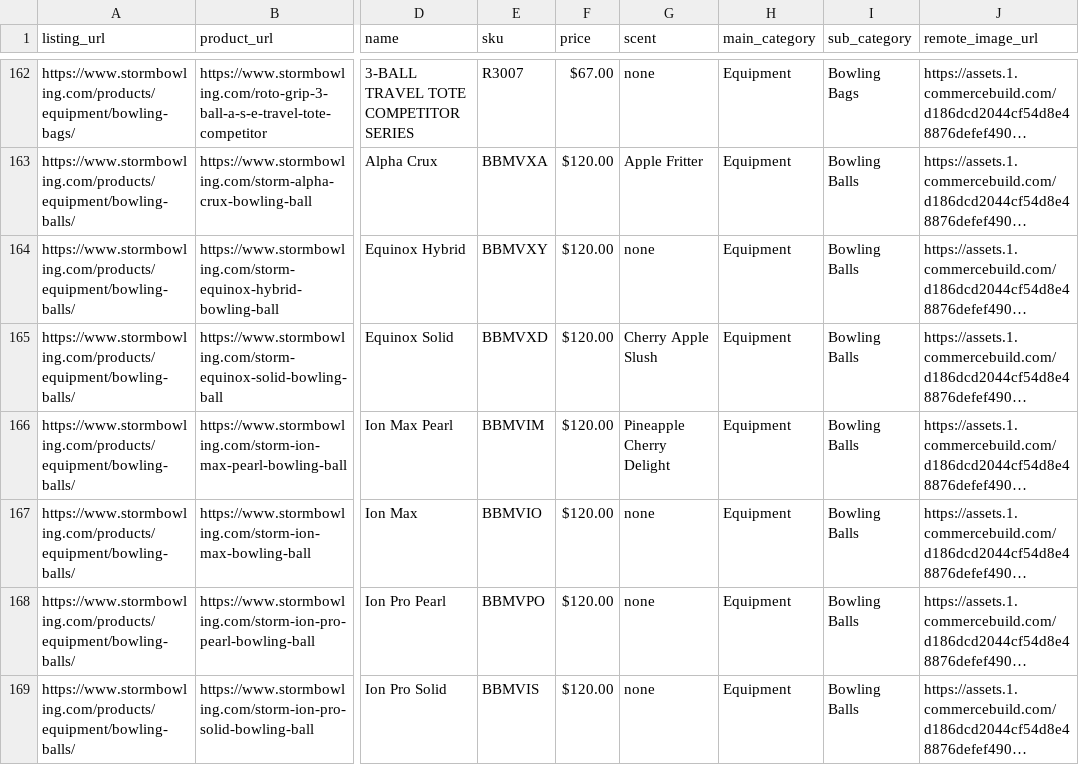
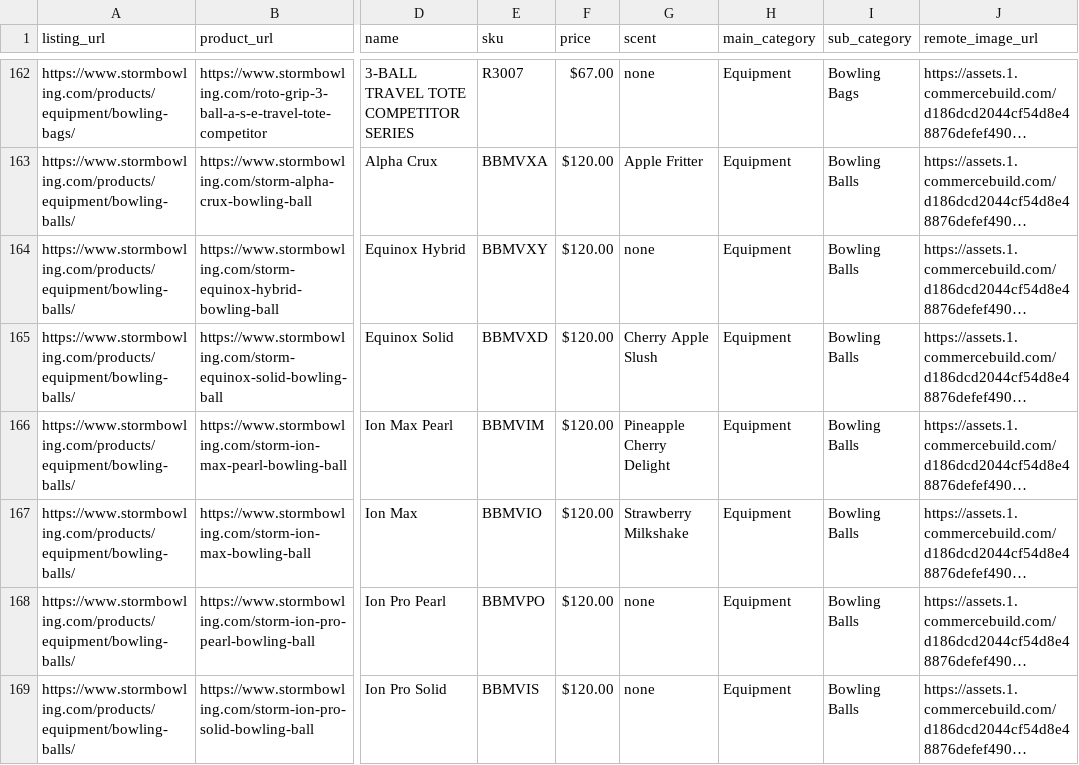
Before and after one commit to SlinkySpace/StevensBallOrders, a CSV file: storm_products_tagged.csv, drawn as a sheet; only a part is shown, gaps mark what is left out; long unchanged cells end in …; the diff covers the shown part only; the diff names each change by its address in the sheet, - before the commit and + after, or states it on an @@ line.

```diff
--- a/storm_products_tagged.csv
+++ b/storm_products_tagged.csv
-G167 (scent): none
+G167 (scent): Strawberry Milkshake
```
Also changed, not shown: 1 removed row and 3 edited cells elsewhere in this file.
